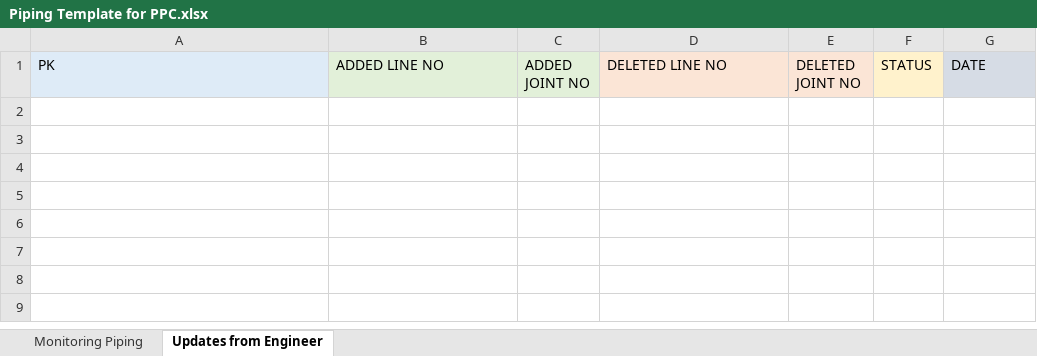
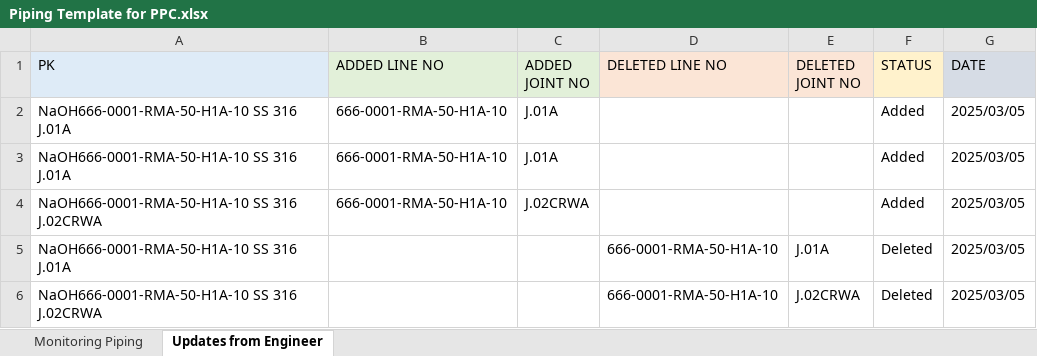
Before and after one commit to viamryl/Timas-Monitoring-Piping-V5, an Excel workbook: Template/Piping Template for PPC.xlsx, sheet Updates from Engineer, drawn as a sheet; values as stored, in another font and other column widths than the file's, no borders; the diff names each change by its address in the sheet, - before the commit and + after, or states it on an @@ line.

```diff
--- a/Template/Piping Template for PPC.xlsx (sheet Updates from Engineer)
+++ b/Template/Piping Template for PPC.xlsx (sheet Updates from Engineer)
+row 2: NaOH666-0001-RMA-50-H1A-10 SS 316 J.01A | 666-0001-RMA-50-H1A-10 | J.01A |  |  | Added | 2025/03/05
+row 3: NaOH666-0001-RMA-50-H1A-10 SS 316 J.01A | 666-0001-RMA-50-H1A-10 | J.01A |  |  | Added | 2025/03/05
+row 4: NaOH666-0001-RMA-50-H1A-10 SS 316 J.02CRWA | 666-0001-RMA-50-H1A-10 | J.02CRWA |  |  | Added | 2025/03/05
+row 5: NaOH666-0001-RMA-50-H1A-10 SS 316 J.01A |  |  | 666-0001-RMA-50-H1A-10 | J.01A | Deleted | 2025/03/05
+row 6: NaOH666-0001-RMA-50-H1A-10 SS 316 J.02CRWA |  |  | 666-0001-RMA-50-H1A-10 | J.02CRWA | Deleted | 2025/03/05
```
Also changed, not shown: sheet Monitoring Piping, Template/Piping Template for ENG.xlsx, Template/Piping Template for QC.xlsx, 13 other files.
